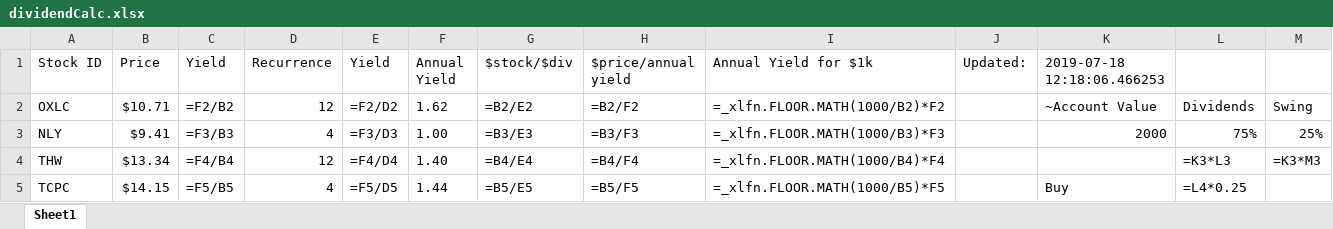
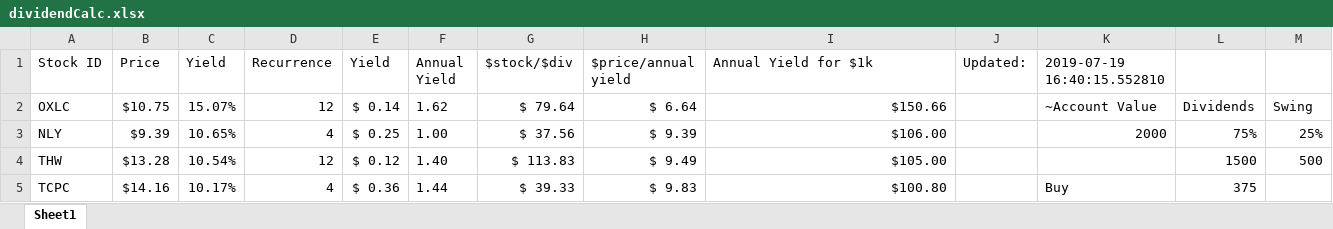
Before and after one commit to BenjaminWassermann/dividendTracker, an Excel workbook: dividendCalc.xlsx, sheet Sheet1, drawn as a sheet; only a part is shown; values as stored, in another font and other column widths than the file's, no borders; formulas without a stored value are shown as written; the diff covers the shown part only; the diff names each change by its address in the sheet, - before the commit and + after, or states it on an @@ line.

```diff
--- a/dividendCalc.xlsx (sheet Sheet1)
+++ b/dividendCalc.xlsx (sheet Sheet1)
-K1: 2019-07-18 12:18:06.466253
+K1: 2019-07-19 16:40:15.552810
-B2 (Price): $10.71
+B2 (Price): $10.75
-C2 (Yield): =F2/B2
+C2 (Yield): 15.07%
-E2 (Yield): =F2/D2
+E2 (Yield): $ 0.14
-G2 ($stock/$div): =B2/E2
+G2 ($stock/$div): $ 79.64
-H2 ($price/annual yield): =B2/F2
+H2 ($price/annual yield): $ 6.64
-I2 (Annual Yield for $1k): =_xlfn.FLOOR.MATH(1000/B2)*F2
+I2 (Annual Yield for $1k): $150.66
-B3 (Price): $9.41
+B3 (Price): $9.39
-C3 (Yield): =F3/B3
+C3 (Yield): 10.65%
-E3 (Yield): =F3/D3
+E3 (Yield): $ 0.25
-G3 ($stock/$div): =B3/E3
+G3 ($stock/$div): $ 37.56
-H3 ($price/annual yield): =B3/F3
+H3 ($price/annual yield): $ 9.39
-I3 (Annual Yield for $1k): =_xlfn.FLOOR.MATH(1000/B3)*F3
+I3 (Annual Yield for $1k): $106.00
-B4 (Price): $13.34
+B4 (Price): $13.28
-C4 (Yield): =F4/B4
+C4 (Yield): 10.54%
-E4 (Yield): =F4/D4
+E4 (Yield): $ 0.12
-G4 ($stock/$div): =B4/E4
+G4 ($stock/$div): $ 113.83
-H4 ($price/annual yield): =B4/F4
+H4 ($price/annual yield): $ 9.49
-I4 (Annual Yield for $1k): =_xlfn.FLOOR.MATH(1000/B4)*F4
+I4 (Annual Yield for $1k): $105.00
-L4: =K3*L3
+L4: 1500
-M4: =K3*M3
+M4: 500
-B5 (Price): $14.15
+B5 (Price): $14.16
-C5 (Yield): =F5/B5
+C5 (Yield): 10.17%
-E5 (Yield): =F5/D5
+E5 (Yield): $ 0.36
-G5 ($stock/$div): =B5/E5
+G5 ($stock/$div): $ 39.33
-H5 ($price/annual yield): =B5/F5
+H5 ($price/annual yield): $ 9.83
-I5 (Annual Yield for $1k): =_xlfn.FLOOR.MATH(1000/B5)*F5
+I5 (Annual Yield for $1k): $100.80
-L5: =L4*0.25
+L5: 375
```
Also changed, not shown: 3 added rows, 3 removed rows and 326 edited cells elsewhere in this sheet, 2 other files.
